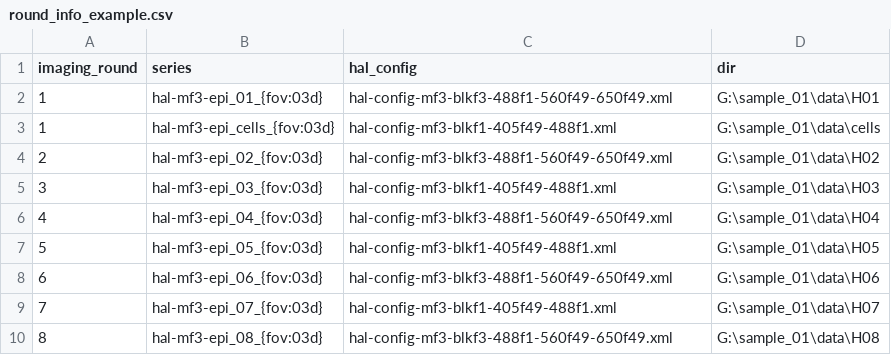
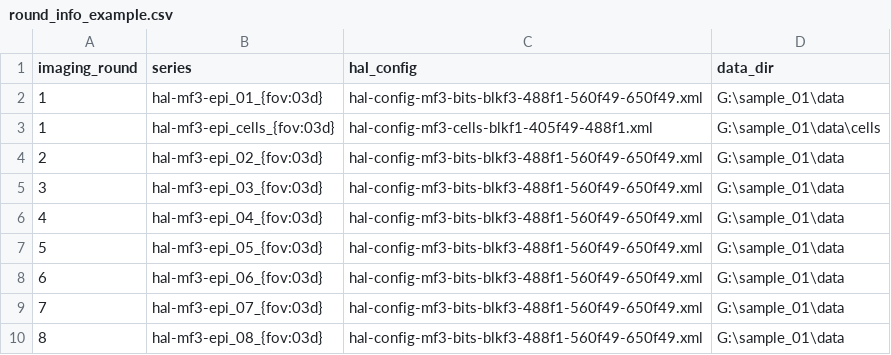
Before and after one commit to leonardosepulveda/MERci, a CSV file: data/examples/round_info_example.csv, drawn as a sheet.

Commit message:
update round_info_example.csv with data_dir column and bits/cells filenames

```diff
--- a/data/examples/round_info_example.csv
+++ b/data/examples/round_info_example.csv
@@ -1,10 +1,10 @@
-imaging_round,series,hal_config,dir
-1,hal-mf3-epi_01_{fov:03d},hal-config-mf3-blkf3-488f1-560f49-650f49.xml,G:\sample_01\data\H01
-1,hal-mf3-epi_cells_{fov:03d},hal-config-mf3-blkf1-405f49-488f1.xml,G:\sample_01\data\cells
-2,hal-mf3-epi_02_{fov:03d},hal-config-mf3-blkf3-488f1-560f49-650f49.xml,G:\sample_01\data\H02
-3,hal-mf3-epi_03_{fov:03d},hal-config-mf3-blkf1-405f49-488f1.xml,G:\sample_01\data\H03
-4,hal-mf3-epi_04_{fov:03d},hal-config-mf3-blkf3-488f1-560f49-650f49.xml,G:\sample_01\data\H04
-5,hal-mf3-epi_05_{fov:03d},hal-config-mf3-blkf1-405f49-488f1.xml,G:\sample_01\data\H05
-6,hal-mf3-epi_06_{fov:03d},hal-config-mf3-blkf3-488f1-560f49-650f49.xml,G:\sample_01\data\H06
-7,hal-mf3-epi_07_{fov:03d},hal-config-mf3-blkf1-405f49-488f1.xml,G:\sample_01\data\H07
-8,hal-mf3-epi_08_{fov:03d},hal-config-mf3-blkf3-488f1-560f49-650f49.xml,G:\sample_01\data\H08
+imaging_round,series,hal_config,data_dir
+1,hal-mf3-epi_01_{fov:03d},hal-config-mf3-bits-blkf3-488f1-560f49-650f49.xml,G:\sample_01\data
+1,hal-mf3-epi_cells_{fov:03d},hal-config-mf3-cells-blkf1-405f49-488f1.xml,G:\sample_01\data\cells
+2,hal-mf3-epi_02_{fov:03d},hal-config-mf3-bits-blkf3-488f1-560f49-650f49.xml,G:\sample_01\data
+3,hal-mf3-epi_03_{fov:03d},hal-config-mf3-bits-blkf3-488f1-560f49-650f49.xml,G:\sample_01\data
+4,hal-mf3-epi_04_{fov:03d},hal-config-mf3-bits-blkf3-488f1-560f49-650f49.xml,G:\sample_01\data
+5,hal-mf3-epi_05_{fov:03d},hal-config-mf3-bits-blkf3-488f1-560f49-650f49.xml,G:\sample_01\data
+6,hal-mf3-epi_06_{fov:03d},hal-config-mf3-bits-blkf3-488f1-560f49-650f49.xml,G:\sample_01\data
+7,hal-mf3-epi_07_{fov:03d},hal-config-mf3-bits-blkf3-488f1-560f49-650f49.xml,G:\sample_01\data
+8,hal-mf3-epi_08_{fov:03d},hal-config-mf3-bits-blkf3-488f1-560f49-650f49.xml,G:\sample_01\data
```
